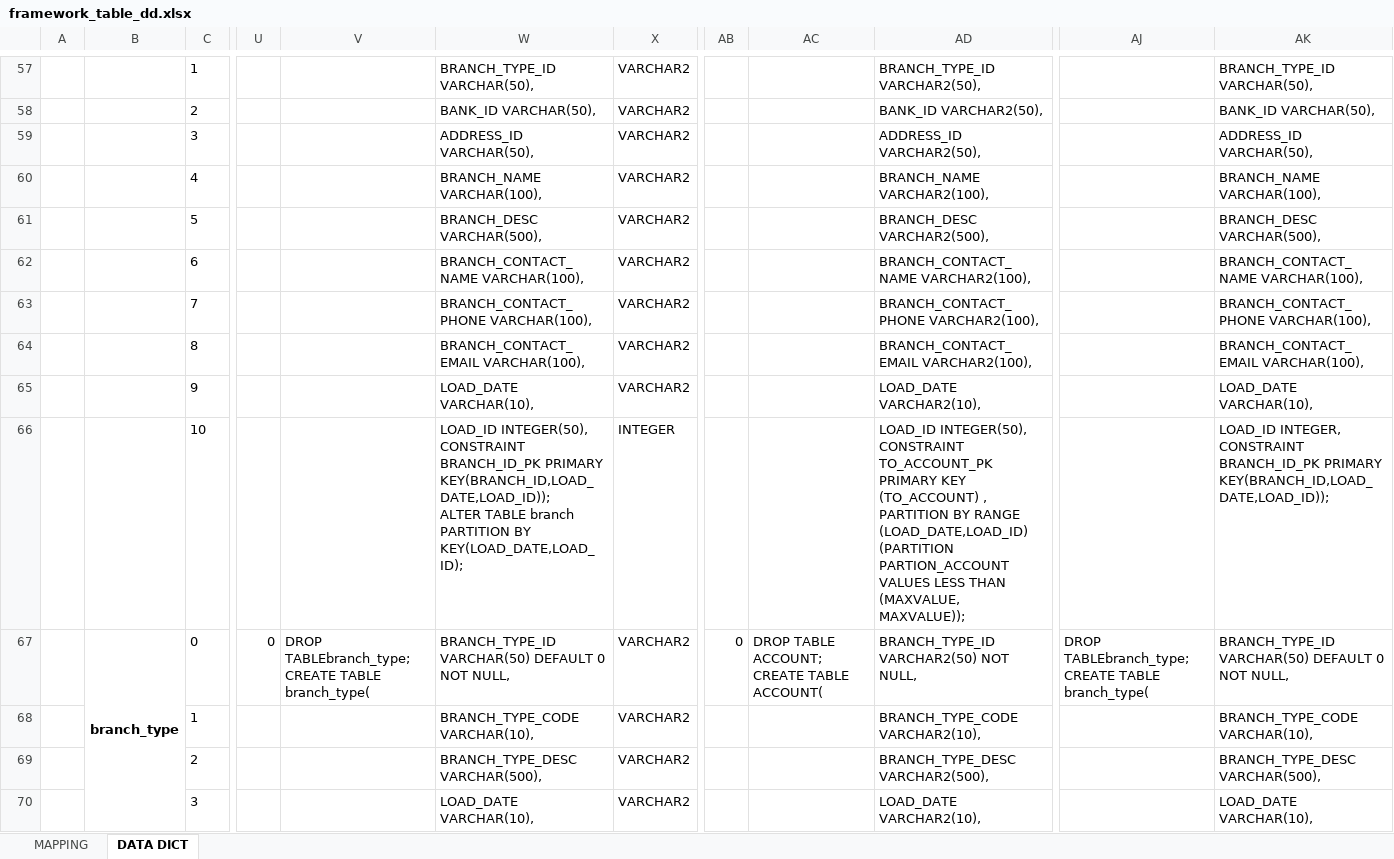
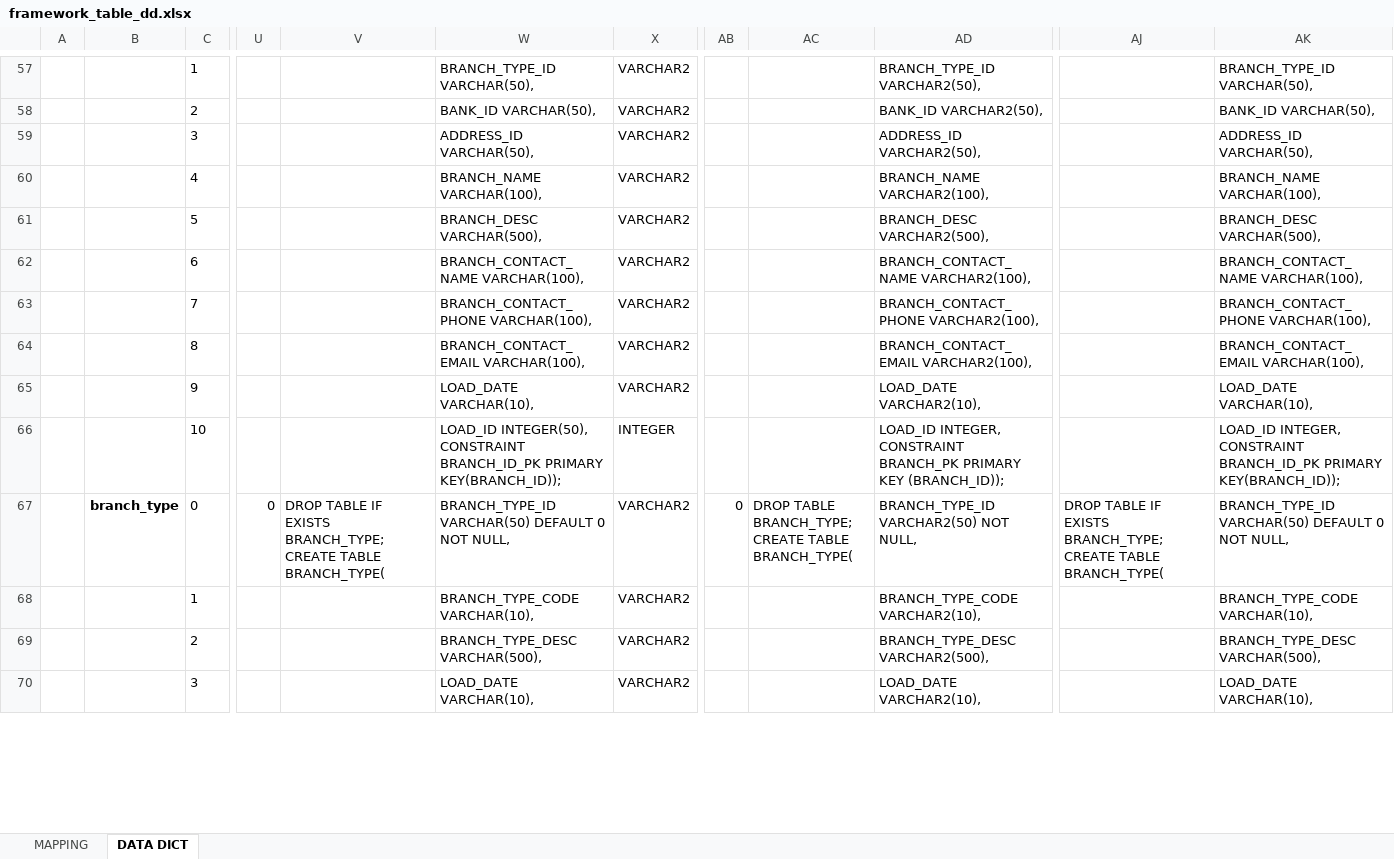
Before and after one commit to chaitali02/myGdProject, an Excel workbook: framework-web/docs/framework_table_dd.xlsx, sheet DATA DICT, drawn as a sheet; only a part is shown, gaps mark what is left out; values as stored, in another font and other column widths than the file's, no borders; charts and pictures not drawn; ↵ is a line break in a cell; the diff covers the shown part only; the diff names each change by its address in the sheet, - before the commit and + after, or states it on an @@ line.

```diff
--- a/framework-web/docs/framework_table_dd.xlsx (sheet DATA DICT)
+++ b/framework-web/docs/framework_table_dd.xlsx (sheet DATA DICT)
-W66: …BRANCH_ID_PK PRIMARY KEY(BRANCH_ID,LOAD_DATE,LOAD_ID)); ↵ ALTER TABLE branch PARTITION BY KEY(LOAD_DATE,LOAD_ID);
+W66: …BRANCH_ID_PK PRIMARY KEY(BRANCH_ID));
-AD66: LOAD_ID INTEGER(50), ↵ CONSTRAINT TO_ACCOUNT_PK PRIMARY KEY (TO_ACCOUNT) , ↵ PARTITION BY RANGE (LOAD_DATE,LOAD_ID) ↵ (PARTITION PARTION_ACCOUNT VALUES LESS THAN (MAXVALUE, MAXVALUE));
+AD66: LOAD_ID INTEGER, ↵ CONSTRAINT BRANCH_PK PRIMARY KEY (BRANCH_ID));
-AK66: …BRANCH_ID_PK PRIMARY KEY(BRANCH_ID,LOAD_DATE,LOAD_ID));
+AK66: …BRANCH_ID_PK PRIMARY KEY(BRANCH_ID));
-B67:B71 merged
-V67: DROP TABLEbranch_type; ↵ CREATE TABLE branch_type(
+V67: DROP TABLE IF EXISTS BRANCH_TYPE; ↵ CREATE TABLE BRANCH_TYPE(
-AC67: DROP TABLE ACCOUNT; ↵ CREATE TABLE ACCOUNT(
+AC67: DROP TABLE BRANCH_TYPE; ↵ CREATE TABLE BRANCH_TYPE(
-AJ67: DROP TABLEbranch_type; ↵ CREATE TABLE branch_type(
+AJ67: DROP TABLE IF EXISTS BRANCH_TYPE; ↵ CREATE TABLE BRANCH_TYPE(
```
Also changed, not shown: 2 removed rows, 359 edited cells, cell formats and merged cells elsewhere in this sheet, sheet MAPPING, formulas that keep their value, charts or pictures, 1 other file.
